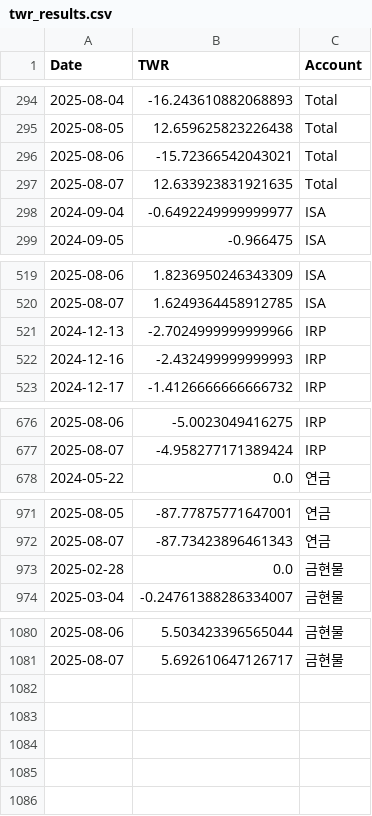
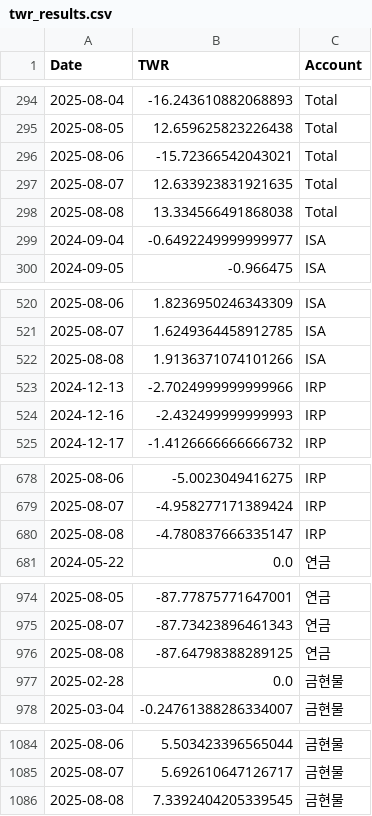
Before and after one commit to Ang0415/Ang1, a CSV file: twr_results.csv, drawn as a sheet; only a part is shown, gaps mark what is left out.

Commit message:
Automated update: performance results 20250811_210009

```diff
--- a/twr_results.csv
+++ b/twr_results.csv
@@ -297,2 +297,3 @@
 2025-08-07,12.633923831921635,Total
+2025-08-08,13.334566491868038,Total
 2024-09-04,-0.6492249999999977,ISA
@@ -520,2 +521,3 @@
 2025-08-07,1.6249364458912785,ISA
+2025-08-08,1.9136371074101266,ISA
 2024-12-13,-2.7024999999999966,IRP
@@ -677,2 +679,3 @@
 2025-08-07,-4.958277171389424,IRP
+2025-08-08,-4.780837666335147,IRP
 2024-05-22,0.0,연금
@@ -972,2 +975,3 @@
 2025-08-07,-87.73423896461343,연금
+2025-08-08,-87.64798388289125,연금
 2025-02-28,0.0,금현물
@@ -1081 +1085,2 @@
 2025-08-07,5.692610647126717,금현물
+2025-08-08,7.3392404205339545,금현물
```
Also changed, not shown: 1 other file.
